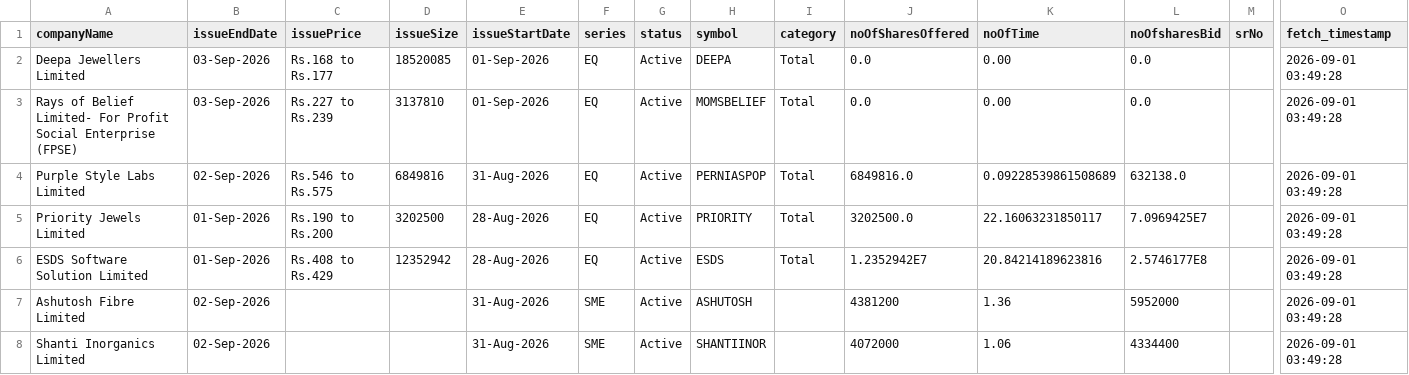
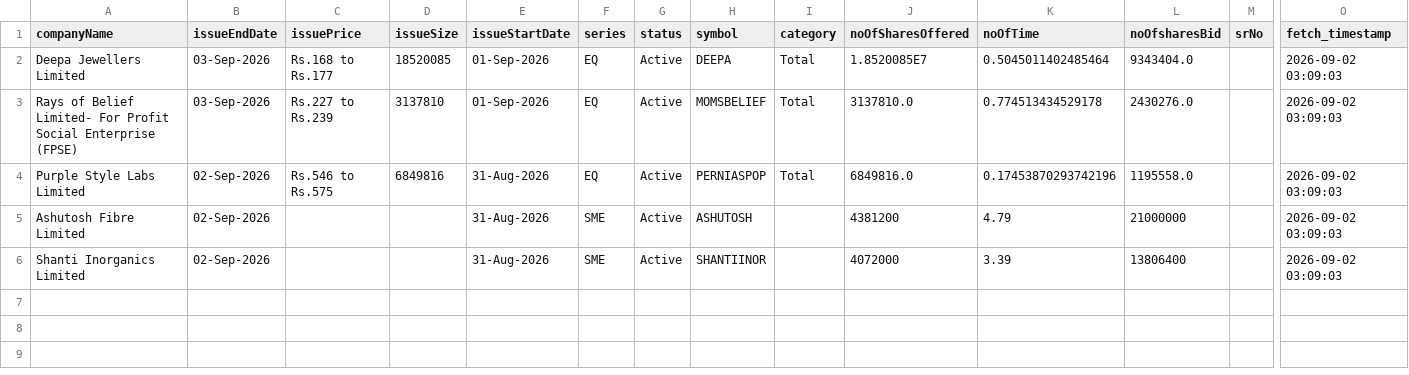
Before and after one commit to DharmGadhiya/MarketMind, a CSV file: backend/Logic Files/nse_ipo_current.csv, drawn as a sheet; only a part is shown, gaps mark what is left out; removed rows and columns are numbered as before the commit, all else as after; rows hold the shown columns only; the diff names each change by its address in the sheet, - before the commit and + after, or states it on an @@ line.

```diff
--- a/backend/Logic Files/nse_ipo_current.csv
+++ b/backend/Logic Files/nse_ipo_current.csv
-J2 (noOfSharesOffered): 0.0
+J2 (noOfSharesOffered): 1.8520085E7
-K2 (noOfTime): 0.00
+K2 (noOfTime): 0.5045011402485464
-L2 (noOfsharesBid): 0.0
+L2 (noOfsharesBid): 9343404.0
-O2:O4 (fetch_timestamp): 2026-09-01 03:49:28
+O2:O4 (fetch_timestamp): 2026-09-02 03:09:03
-J3 (noOfSharesOffered): 0.0
+J3 (noOfSharesOffered): 3137810.0
-K3 (noOfTime): 0.00
+K3 (noOfTime): 0.774513434529178
-L3 (noOfsharesBid): 0.0
+L3 (noOfsharesBid): 2430276.0
-K4 (noOfTime): 0.09228539861508689
+K4 (noOfTime): 0.17453870293742196
-L4 (noOfsharesBid): 632138.0
+L4 (noOfsharesBid): 1195558.0
-row 5: Priority Jewels Limited | 01-Sep-2026 | Rs.190 to Rs.200 | 3202500 | 28-Aug-2026 | EQ | Active | PRIORITY | Total | 3202500.0 | 22.16063231850117 | 7.0969425E7 |  | 2026-09-01 03:49:28
-row 6: ESDS Software Solution Limited | 01-Sep-2026 | Rs.408 to Rs.429 | 12352942 | 28-Aug-2026 | EQ | Active | ESDS | Total | 1.2352942E7 | 20.84214189623816 | 2.5746177E8 |  | 2026-09-01 03:49:28
-K5 (noOfTime): 1.36
+K5 (noOfTime): 4.79
-L5 (noOfsharesBid): 5952000
+L5 (noOfsharesBid): 21000000
-O5:O6 (fetch_timestamp): 2026-09-01 03:49:28
+O5:O6 (fetch_timestamp): 2026-09-02 03:09:03
-K6 (noOfTime): 1.06
+K6 (noOfTime): 3.39
-L6 (noOfsharesBid): 4334400
+L6 (noOfsharesBid): 13806400
```
Also changed, not shown: backend/Logic Files/nse_corporate_announcements.csv, backend/Logic Files/nse_ipo_past.csv, 1 other file.
